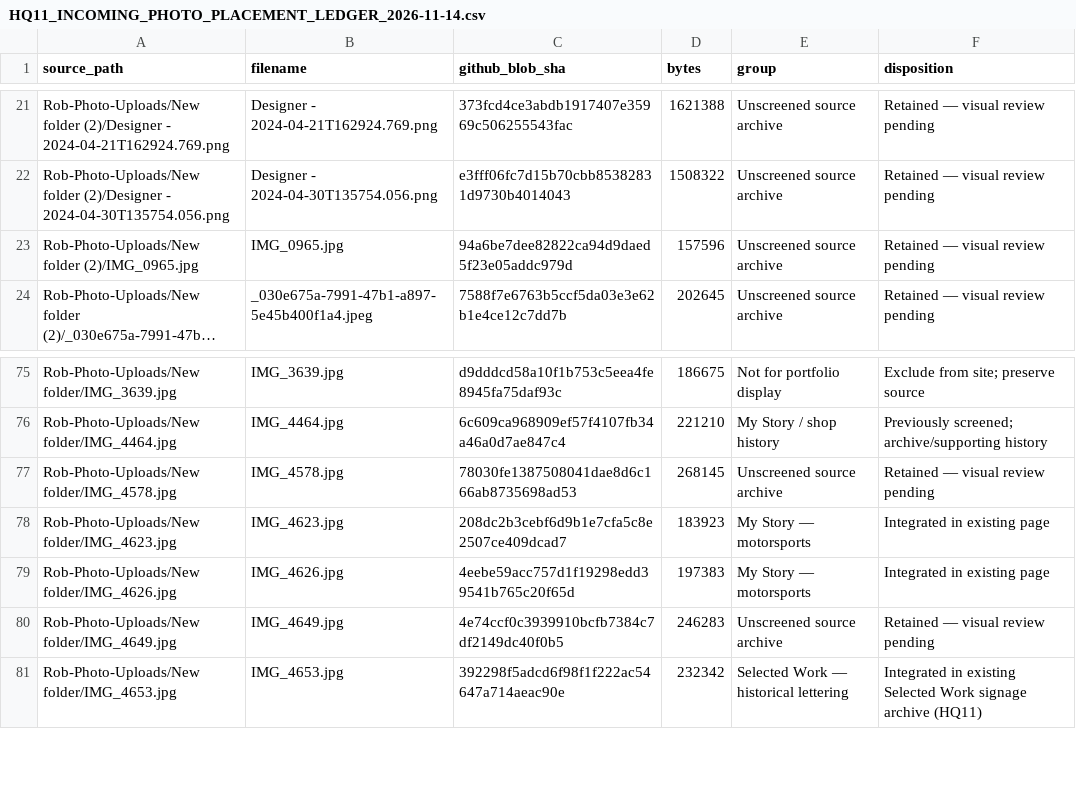
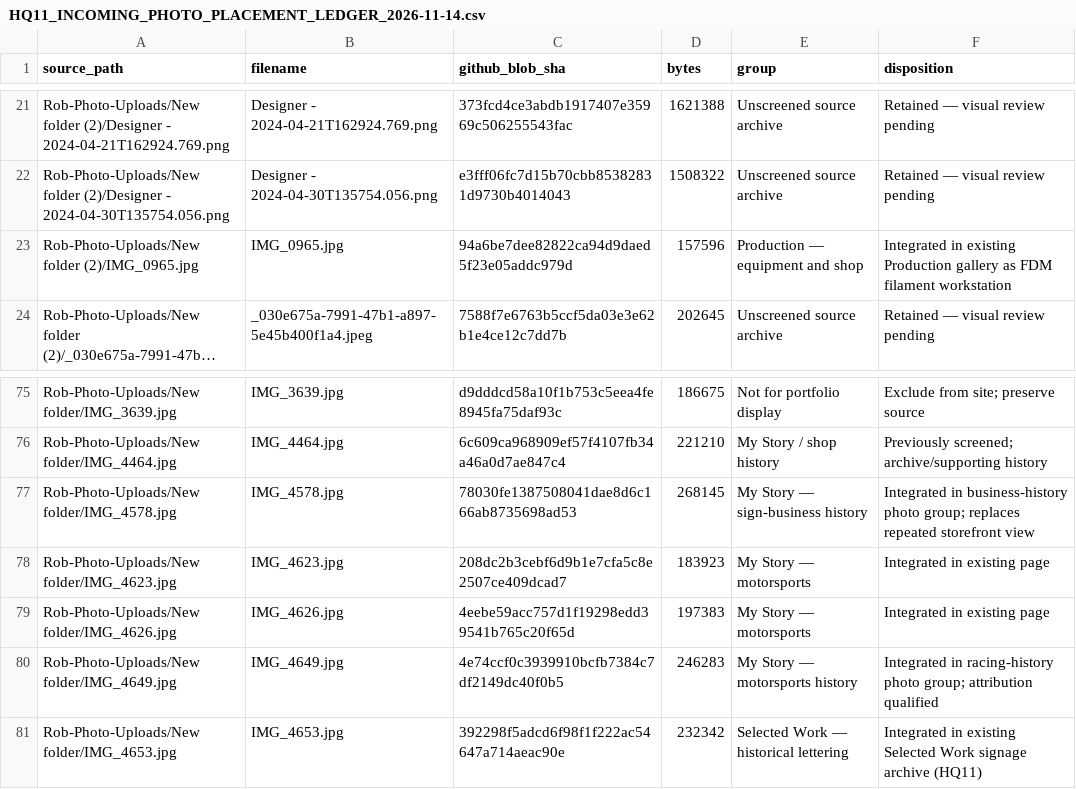
Before and after one commit to RobertRiley253/RobertRiley253.github.io, a CSV file: portfolio-dev/audit/HQ11_INCOMING_PHOTO_PLACEMENT_LEDGER_2026-11-14.csv, drawn as a sheet; only a part is shown, gaps mark what is left out; long unchanged cells end in …; the diff names each change by its address in the sheet, - before the commit and + after, or states it on an @@ line.

Commit message:
HQ11: Record verified history and FDM workstation placements in photo ledger

```diff
--- a/portfolio-dev/audit/HQ11_INCOMING_PHOTO_PLACEMENT_LEDGER_2026-11-14.csv
+++ b/portfolio-dev/audit/HQ11_INCOMING_PHOTO_PLACEMENT_LEDGER_2026-11-14.csv
-E23 (group): Unscreened source archive
+E23 (group): Production — equipment and shop
-F23 (disposition): Retained — visual review pending
+F23 (disposition): Integrated in existing Production gallery as FDM filament workstation
-E77 (group): Unscreened source archive
+E77 (group): My Story — sign-business history
-F77 (disposition): Retained — visual review pending
+F77 (disposition): Integrated in business-history photo group; replaces repeated storefront view
-E80 (group): Unscreened source archive
+E80 (group): My Story — motorsports history
-F80 (disposition): Retained — visual review pending
+F80 (disposition): Integrated in racing-history photo group; attribution qualified
```
